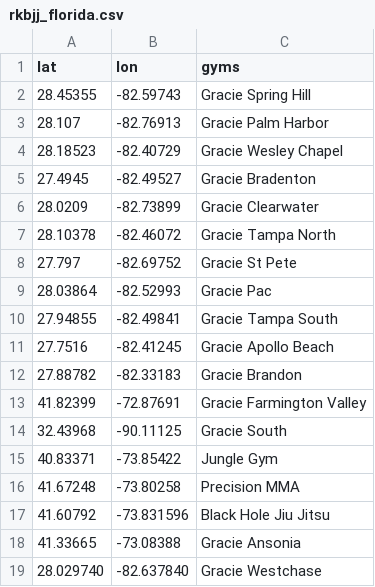
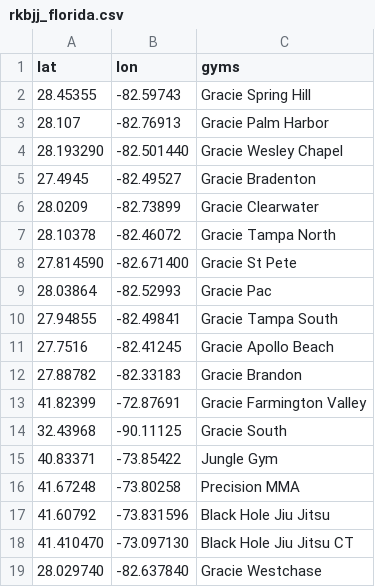
Before and after one commit to sonnyparlin/gym_research, a CSV file: rkbjj_florida.csv, drawn as a sheet.

```diff
--- a/rkbjj_florida.csv
+++ b/rkbjj_florida.csv
@@ -3,3 +3,3 @@ lat,lon,gyms
 28.107,-82.76913,Gracie Palm Harbor
-28.18523,-82.40729,Gracie Wesley Chapel
+28.193290,-82.501440,Gracie Wesley Chapel
 27.4945,-82.49527,Gracie Bradenton
@@ -7,3 +7,3 @@ lat,lon,gyms
 28.10378,-82.46072,Gracie Tampa North
-27.797,-82.69752,Gracie St Pete
+27.814590,-82.671400,Gracie St Pete
 28.03864,-82.52993,Gracie Pac
@@ -17,3 +17,3 @@ lat,lon,gyms
 41.60792,-73.831596,Black Hole Jiu Jitsu
-41.33665,-73.08388,Gracie Ansonia
+41.410470,-73.097130,Black Hole Jiu Jitsu CT
 28.029740,-82.637840,Gracie Westchase
```
Also changed, not shown: 1 other file.
